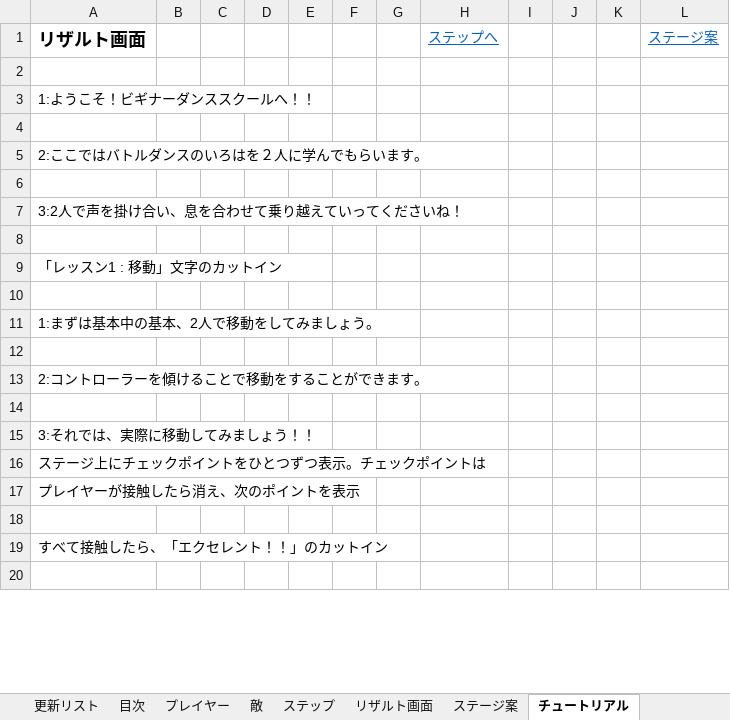
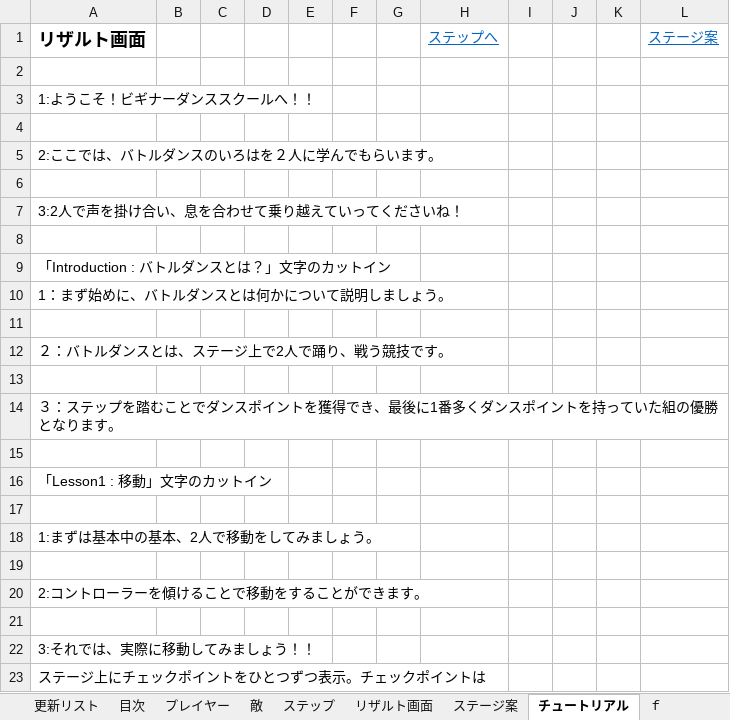
Before and after one commit to gamecppteam01/mygame, an Excel workbook: Document/仕様書＿Shall We Dance.xlsx, sheet チュートリアル, drawn as a sheet; only a part is shown; the shorter side is filled out with more unchanged rows; values as stored, in another font and other column widths than the file's, no borders; charts and pictures not drawn; the diff covers the shown part only; the diff names each change by its address in the sheet, - before the commit and + after, or states it on an @@ line.

Commit message:
リザルト画面の仕様を追加

```diff
--- a/Document/仕様書＿Shall We Dance.xlsx (sheet チュートリアル)
+++ b/Document/仕様書＿Shall We Dance.xlsx (sheet チュートリアル)
+sheet tab: ｆ
-A5 (リザルト画面): 2:ここではバトルダンスのいろはを２人に学んでもらいます。
+A5 (リザルト画面): 2:ここでは、バトルダンスのいろはを２人に学んでもらいます。
-A9 (リザルト画面): 「レッスン1 : 移動」文字のカットイン
+A9 (リザルト画面): 「Introduction : バトルダンスとは？」文字のカットイン
+row 10: 1：まず始めに、バトルダンスとは何かについて説明しましょう。
+row 11: (empty)
+row 12: ２：バトルダンスとは、ステージ上で2人で踊り、戦う競技です。
+row 13: (empty)
+row 14: ３：ステップを踏むことでダンスポイントを獲得でき、最後に1番多くダンスポイントを持っていた組の優勝となります。
+row 15: (empty)
+row 16: 「Lesson1 : 移動」文字のカットイン
```
Also changed, not shown: 21 added rows and 2 edited cells elsewhere in this sheet, sheet リザルト画面, charts or pictures.
